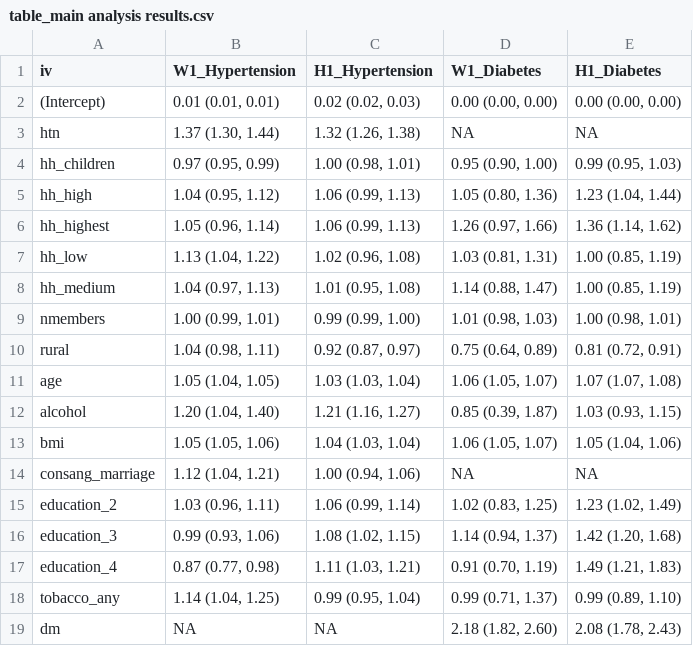
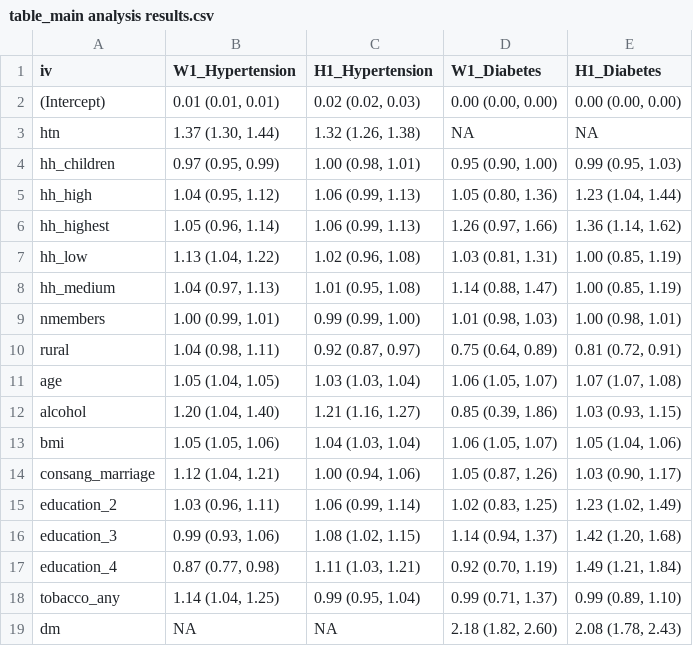
Before and after one commit to jvargh7/nfhs5_couples, a CSV file: paper/table_main analysis results.csv, drawn as a sheet.

```diff
--- a/paper/table_main analysis results.csv
+++ b/paper/table_main analysis results.csv
@@ -11,8 +11,8 @@ rural,"1.04 (0.98, 1.11)","0.92 (0.87, 0.97)","0.75 (0.64, 0.89)","0.81 (0.72, 0
 age,"1.05 (1.04, 1.05)","1.03 (1.03, 1.04)","1.06 (1.05, 1.07)","1.07 (1.07, 1.08)"
-alcohol,"1.20 (1.04, 1.40)","1.21 (1.16, 1.27)","0.85 (0.39, 1.87)","1.03 (0.93, 1.15)"
+alcohol,"1.20 (1.04, 1.40)","1.21 (1.16, 1.27)","0.85 (0.39, 1.86)","1.03 (0.93, 1.15)"
 bmi,"1.05 (1.05, 1.06)","1.04 (1.03, 1.04)","1.06 (1.05, 1.07)","1.05 (1.04, 1.06)"
-consang_marriage,"1.12 (1.04, 1.21)","1.00 (0.94, 1.06)",NA,NA
+consang_marriage,"1.12 (1.04, 1.21)","1.00 (0.94, 1.06)","1.05 (0.87, 1.26)","1.03 (0.90, 1.17)"
 education_2,"1.03 (0.96, 1.11)","1.06 (0.99, 1.14)","1.02 (0.83, 1.25)","1.23 (1.02, 1.49)"
 education_3,"0.99 (0.93, 1.06)","1.08 (1.02, 1.15)","1.14 (0.94, 1.37)","1.42 (1.20, 1.68)"
-education_4,"0.87 (0.77, 0.98)","1.11 (1.03, 1.21)","0.91 (0.70, 1.19)","1.49 (1.21, 1.83)"
+education_4,"0.87 (0.77, 0.98)","1.11 (1.03, 1.21)","0.92 (0.70, 1.19)","1.49 (1.21, 1.84)"
 tobacco_any,"1.14 (1.04, 1.25)","0.99 (0.95, 1.04)","0.99 (0.71, 1.37)","0.99 (0.89, 1.10)"
```
Also changed, not shown: analysis/n5cm02_dm contrasts for poisson regression with multiple imputation.csv, analysis/n5cm02_dm poisson regression with multiple imputation.csv, 9 other files.
